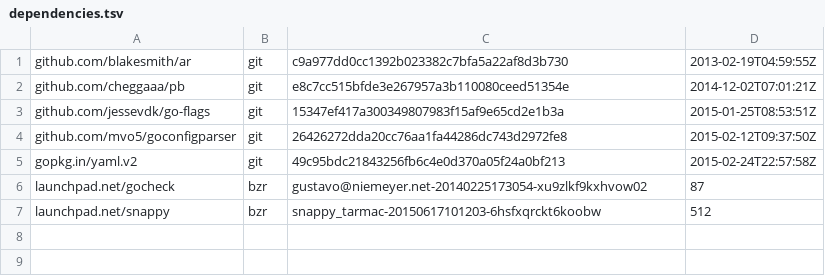
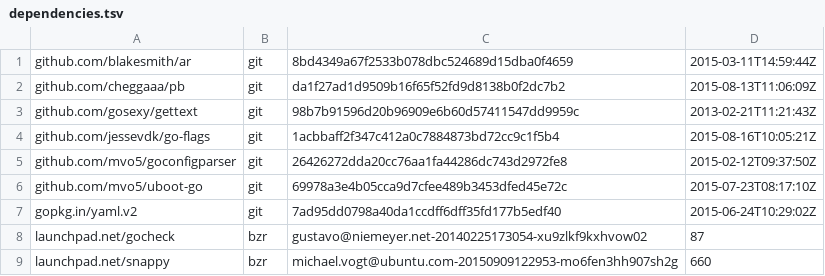
Before and after one commit to ubports/goget-ubuntu-touch, a TSV file: dependencies.tsv, drawn as a sheet.

Commit message:
updating godeps

```diff
--- a/dependencies.tsv
+++ b/dependencies.tsv
@@ -1,7 +1,9 @@
-github.com/blakesmith/ar	git	c9a977dd0cc1392b023382c7bfa5a22af8d3b730	2013-02-19T04:59:55Z
-github.com/cheggaaa/pb	git	e8c7cc515bfde3e267957a3b110080ceed51354e	2014-12-02T07:01:21Z
-github.com/jessevdk/go-flags	git	15347ef417a300349807983f15af9e65cd2e1b3a	2015-01-25T08:53:51Z
+github.com/blakesmith/ar	git	8bd4349a67f2533b078dbc524689d15dba0f4659	2015-03-11T14:59:44Z
+github.com/cheggaaa/pb	git	da1f27ad1d9509b16f65f52fd9d8138b0f2dc7b2	2015-08-13T11:06:09Z
+github.com/gosexy/gettext	git	98b7b91596d20b96909e6b60d57411547dd9959c	2013-02-21T11:21:43Z
+github.com/jessevdk/go-flags	git	1acbbaff2f347c412a0c7884873bd72cc9c1f5b4	2015-08-16T10:05:21Z
 github.com/mvo5/goconfigparser	git	26426272dda20cc76aa1fa44286dc743d2972fe8	2015-02-12T09:37:50Z
-gopkg.in/yaml.v2	git	49c95bdc21843256fb6c4e0d370a05f24a0bf213	2015-02-24T22:57:58Z
+github.com/mvo5/uboot-go	git	69978a3e4b05cca9d7cfee489b3453dfed45e72c	2015-07-23T08:17:10Z
+gopkg.in/yaml.v2	git	7ad95dd0798a40da1ccdff6dff35fd177b5edf40	2015-06-24T10:29:02Z
 launchpad.net/gocheck	bzr	gustavo@niemeyer.net-20140225173054-xu9zlkf9kxhvow02	87
-launchpad.net/snappy	bzr	snappy_tarmac-20150617101203-6hsfxqrckt6koobw	512
+launchpad.net/snappy	bzr	michael.vogt@ubuntu.com-20150909122953-mo6fen3hh907sh2g	660
```
